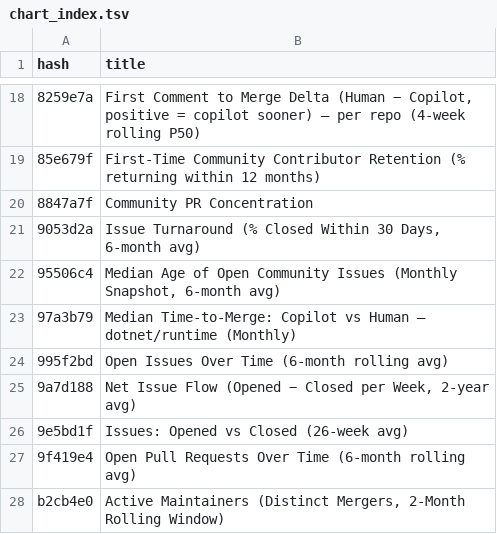
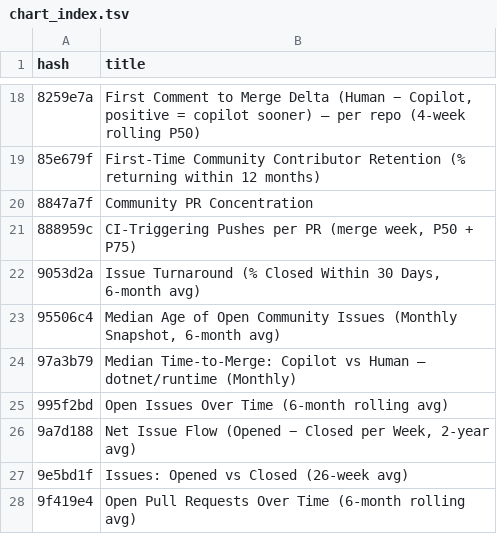
Before and after one commit to danmoseley/repo-health-metrics, a TSV file: charts/chart_index.tsv, drawn as a sheet; only a part is shown, gaps mark what is left out; the shorter side is filled out with more unchanged rows; the diff names each change by its address in the sheet, - before the commit and + after, or states it on an @@ line.

```diff
--- a/charts/chart_index.tsv
+++ b/charts/chart_index.tsv
+row 21: 888959c | CI-Triggering Pushes per PR (merge week, P50 + P75)
```
Also changed, not shown: 4 other files.
